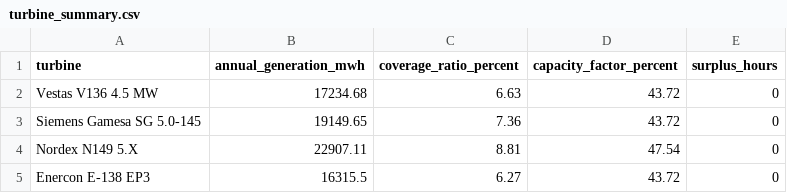
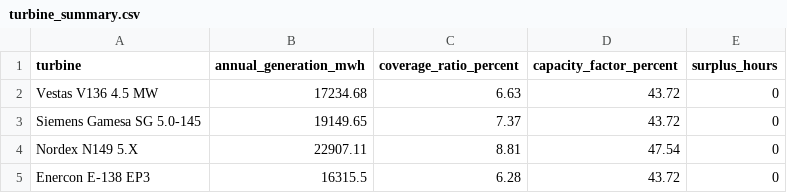
Before and after one commit to albuter99/aalborg-portland-wind-mlops, a CSV file: artifacts/turbine_summary.csv, drawn as a sheet.

```diff
--- a/artifacts/turbine_summary.csv
+++ b/artifacts/turbine_summary.csv
@@ -2,4 +2,4 @@ turbine,annual_generation_mwh,coverage_ratio_percent,capacity_factor_percent,sur
 Vestas V136 4.5 MW,17234.68,6.63,43.72,0
-Siemens Gamesa SG 5.0-145,19149.65,7.36,43.72,0
+Siemens Gamesa SG 5.0-145,19149.65,7.37,43.72,0
 Nordex N149 5.X,22907.11,8.81,47.54,0
-Enercon E-138 EP3,16315.5,6.27,43.72,0
+Enercon E-138 EP3,16315.5,6.28,43.72,0
```
Also changed, not shown: data/demand_profile.csv, data/turbine_simulation_results.csv, 1 other file.
